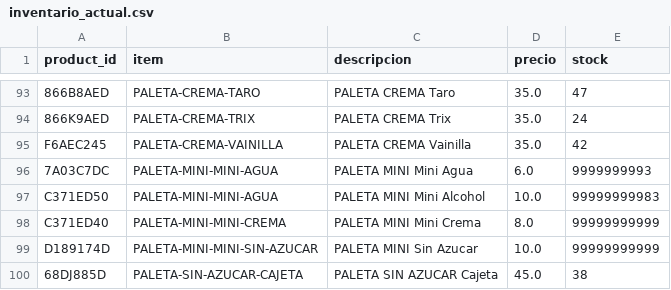
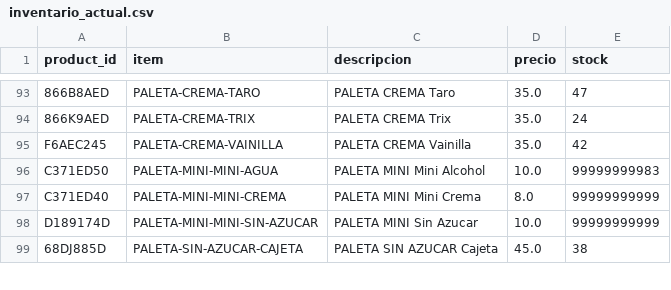
Before and after one commit to OswaldoCasillas/Ventas, a CSV file: docs/inventario_actual.csv, drawn as a sheet; only a part is shown, gaps mark what is left out; the diff names each change by its address in the sheet, - before the commit and + after, or states it on an @@ line.

```diff
--- a/docs/inventario_actual.csv
+++ b/docs/inventario_actual.csv
-row 96: 7A03C7DC | PALETA-MINI-MINI-AGUA | PALETA MINI Mini Agua | 6.0 | 9999999993
```
Also changed, not shown: docs/mercado/inventario_actual.csv, docs/ventas_detalle.csv, 3 other files.
